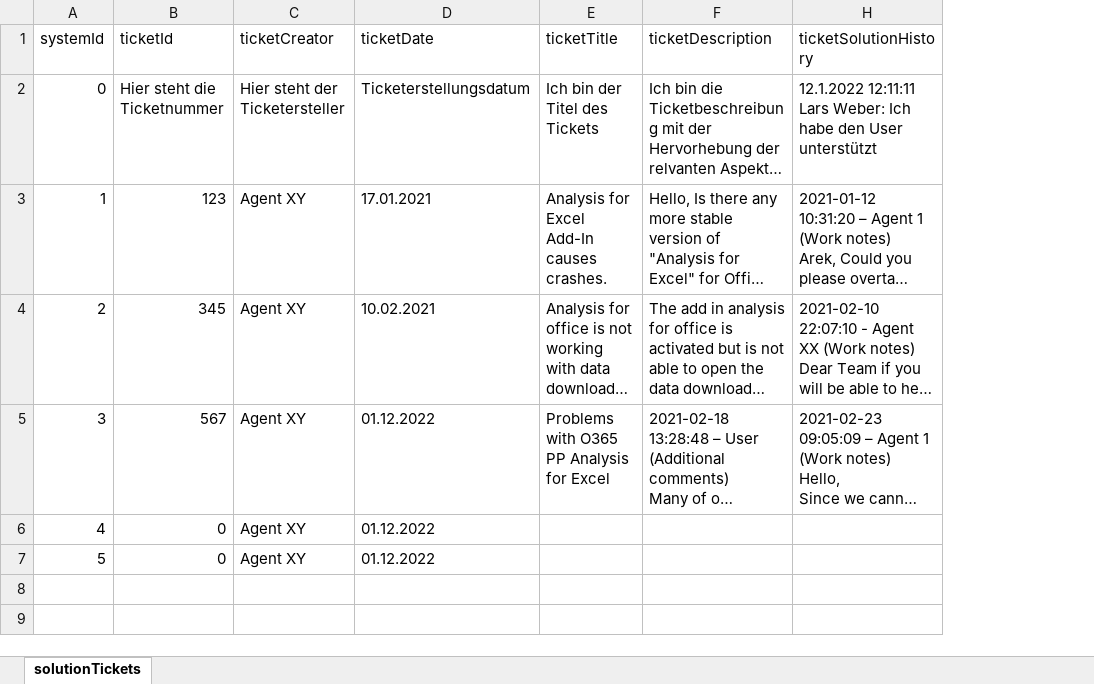
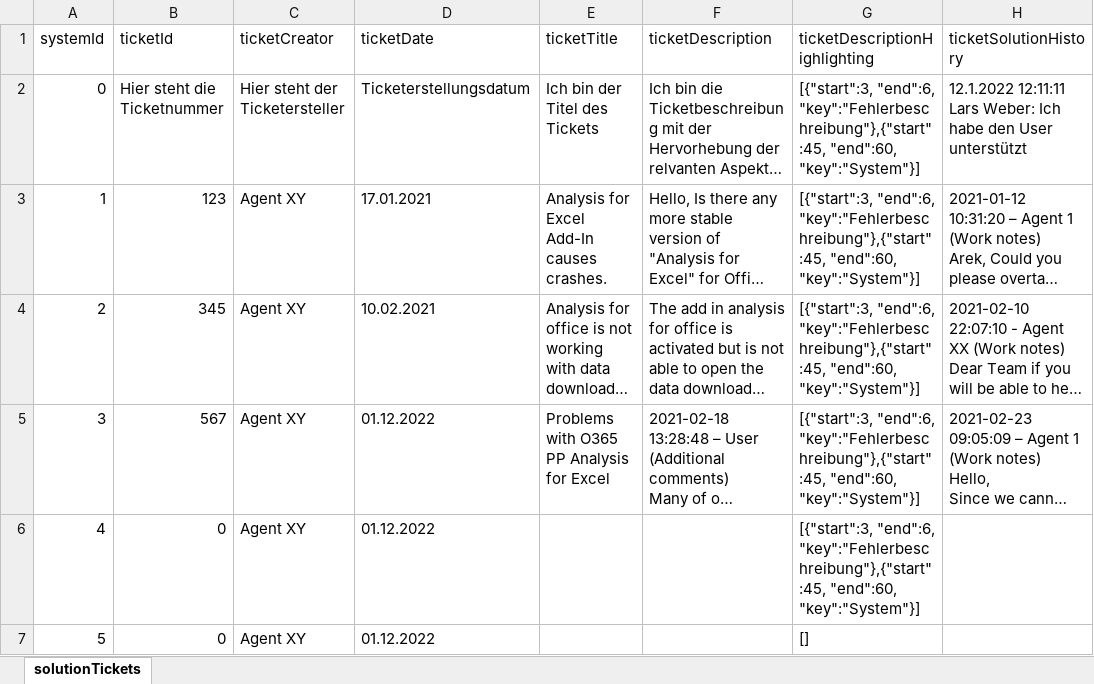
Before and after one commit to projecthiss/wizard-of-oz, an Excel workbook: client/public/wizard_of_oz_experiment_data_solution.xlsx, sheet solutionTickets, drawn as a sheet; long unchanged cells end in …; values as stored, in another font and other column widths than the file's, no borders; conditional formats and table styles not drawn; the diff names each change by its address in the sheet, - before the commit and + after, or states it on an @@ line.

```diff
--- a/client/public/wizard_of_oz_experiment_data_solution.xlsx (sheet solutionTickets)
+++ b/client/public/wizard_of_oz_experiment_data_solution.xlsx (sheet solutionTickets)
@@ column G (ticketDescriptionHighlighting) unhidden, rows 2-7: [{"start":3, "end":6, "key":"Fehlerbeschreibung"},{"start":45, "end":60, "key":"System"}] | [{"start":3, "end":6, "key":"Fehlerbeschreibung"},{"start":45, "end":60, "key":"System"}] | [{"start":3, "end":6, "key":"Fehlerbeschreibung"},{"start":45, "end":60, "key":"System"}] | [{"start":3, "end":6, "key":"Fehlerbeschreibung"},{"start":45, "end":60, "key":"System"}] | [{"start":3, "end":6, "key":"Fehlerbeschreibung"},{"start":45, "end":60, "key":"System"}] | [] @@
```
Also changed, not shown: client/public/wizard_of_oz_experiment_data_open.xlsx.
